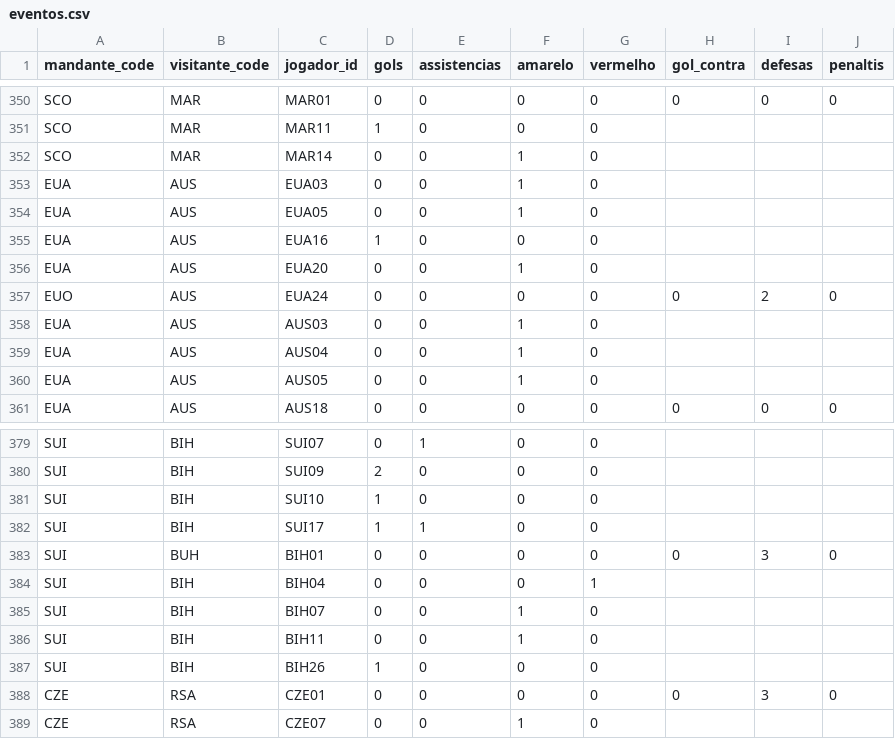
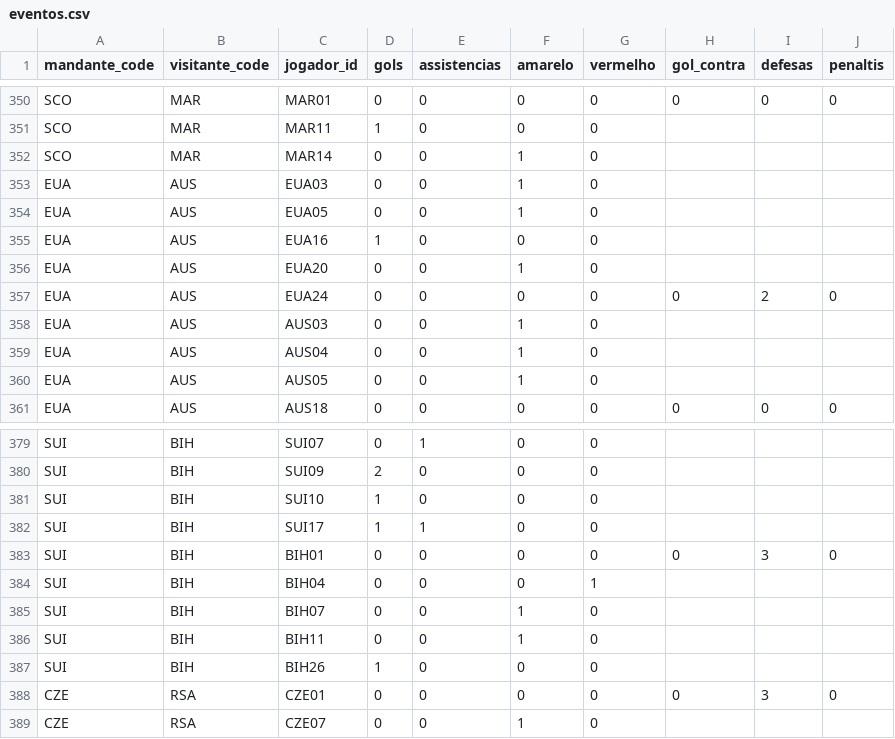
Before and after one commit to dttjader/tabcopa26, a CSV file: public/eventos.csv, drawn as a sheet; only a part is shown, gaps mark what is left out.

Commit message:
Fix typo in eventos.csv from 'EUO' to 'EUA'

```diff
--- a/public/eventos.csv
+++ b/public/eventos.csv
@@ -356,3 +356,3 @@ EUA,AUS,EUA16,1,0,0,0
 EUA,AUS,EUA20,0,0,1,0
-EUO,AUS,EUA24,0,0,0,0,0,2,0
+EUA,AUS,EUA24,0,0,0,0,0,2,0
 EUA,AUS,AUS03,0,0,1,0
@@ -382,3 +382,3 @@ SUI,BIH,SUI10,1,0,0,0
 SUI,BIH,SUI17,1,1,0,0
-SUI,BUH,BIH01,0,0,0,0,0,3,0
+SUI,BIH,BIH01,0,0,0,0,0,3,0
 SUI,BIH,BIH04,0,0,0,1
```
